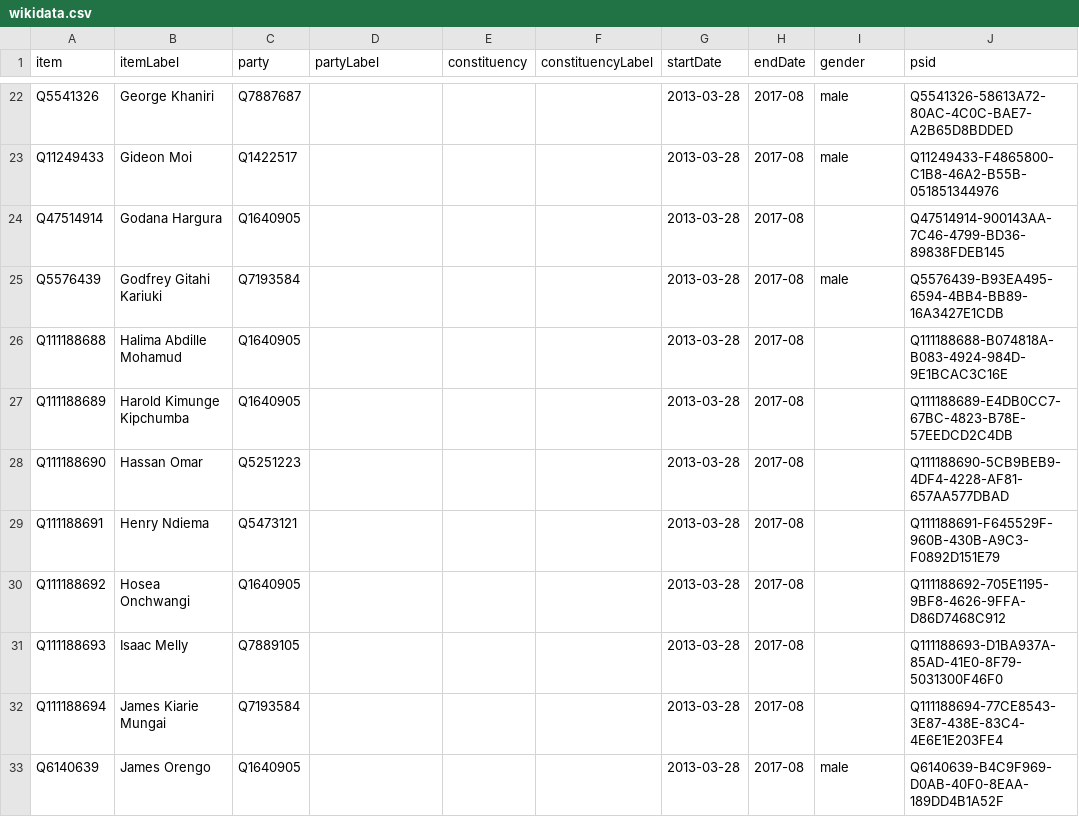
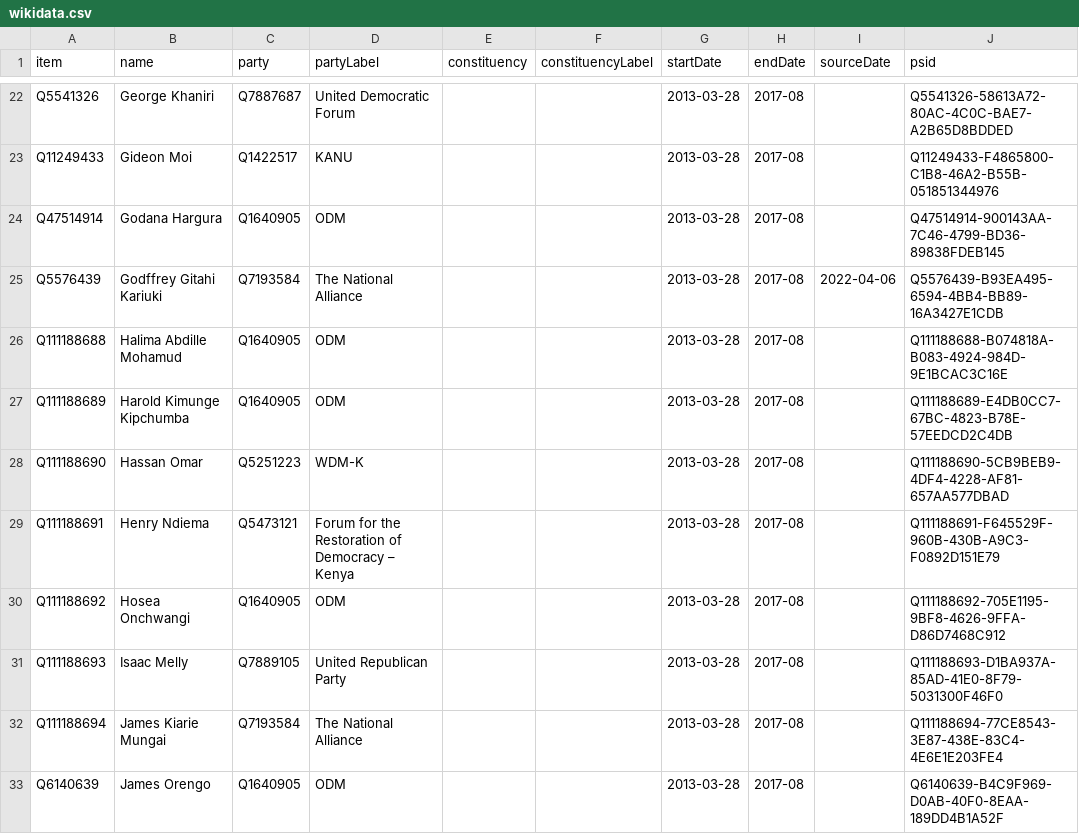
Before and after one commit to every-politician-scrapers/kenya, a CSV file: sources/senate-11-enwiki/wikidata.csv, drawn as a sheet; only a part is shown, gaps mark what is left out; the diff covers the shown part only; the diff names each change by its address in the sheet, - before the commit and + after, or states it on an @@ line.

```diff
--- a/sources/senate-11-enwiki/wikidata.csv
+++ b/sources/senate-11-enwiki/wikidata.csv
-B1: itemLabel
+B1: name
-I1: gender
+I1: sourceDate
-D22 (partyLabel): (empty)
+D22 (partyLabel): United Democratic Forum
-I22:I23 (sourceDate): male
+I22:I23 (sourceDate): (empty)
-D23 (partyLabel): (empty)
+D23 (partyLabel): KANU
-D24 (partyLabel): (empty)
+D24 (partyLabel): ODM
-B25 (name): Godfrey Gitahi Kariuki
+B25 (name): Godffrey Gitahi Kariuki
-D25 (partyLabel): (empty)
+D25 (partyLabel): The National Alliance
-I25 (sourceDate): male
+I25 (sourceDate): 2022-04-06
-D26:D27 (partyLabel): (empty)
+D26:D27 (partyLabel): ODM
-D28 (partyLabel): (empty)
+D28 (partyLabel): WDM-K
-D29 (partyLabel): (empty)
+D29 (partyLabel): Forum for the Restoration of Democracy – Kenya
-D30 (partyLabel): (empty)
+D30 (partyLabel): ODM
-D31 (partyLabel): (empty)
+D31 (partyLabel): United Republican Party
-D32 (partyLabel): (empty)
+D32 (partyLabel): The National Alliance
-D33 (partyLabel): (empty)
+D33 (partyLabel): ODM
-I33 (sourceDate): male
+I33 (sourceDate): (empty)
```
Also changed, not shown: 1 added row, 1 removed row and 92 edited cells elsewhere in this file, sources/senate-11-enwiki/scraped.csv, 6 other files.
